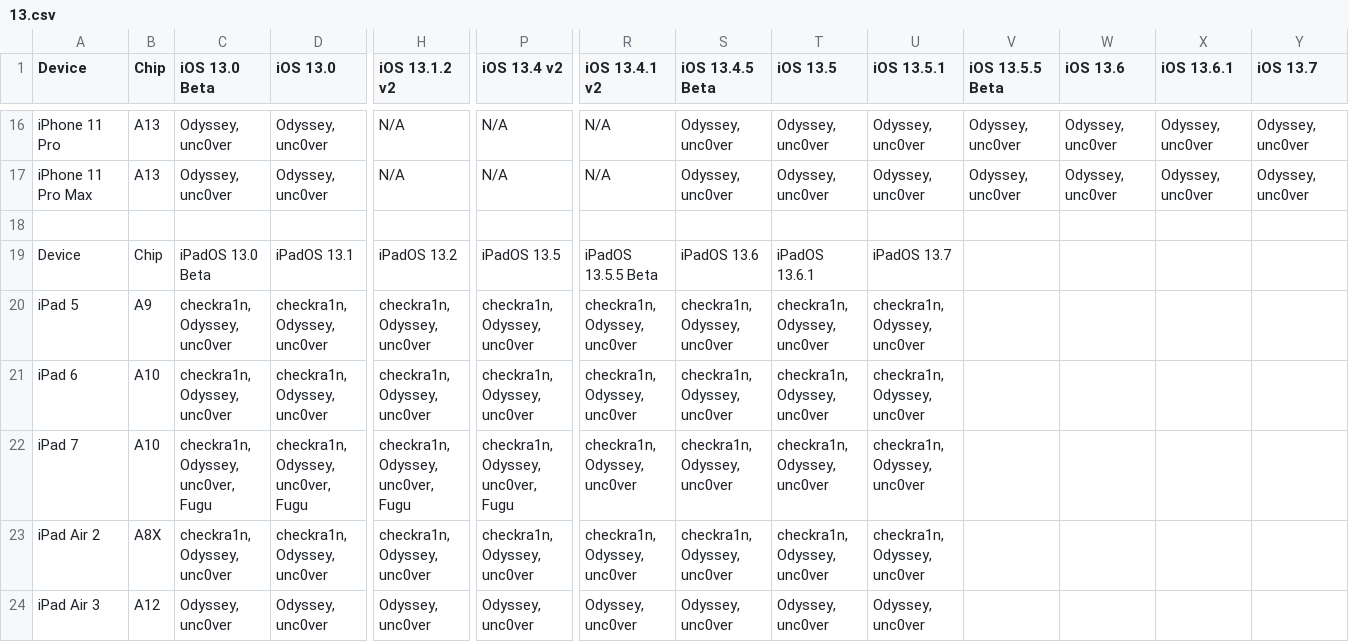
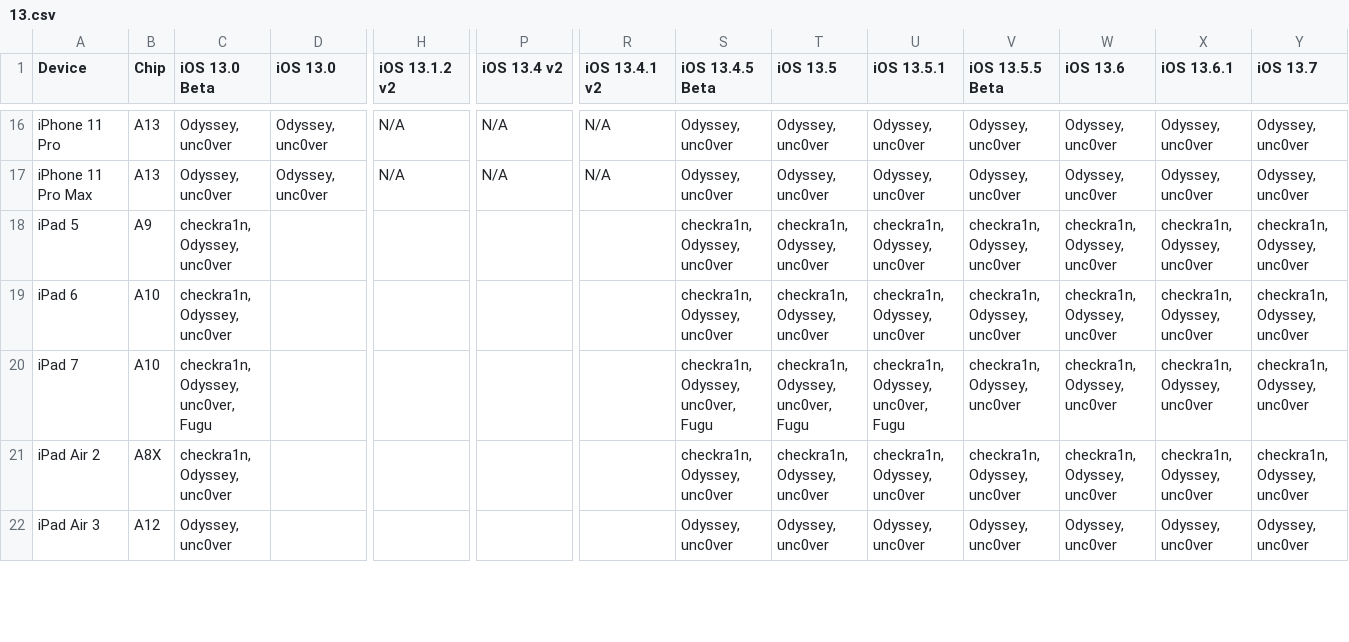
Before and after one commit to Am1nCmd/canijailbreak, a CSV file: chart/13.csv, drawn as a sheet; only a part is shown, gaps mark what is left out; removed rows and columns are numbered as before the commit, all else as after; rows hold the shown columns only; the diff covers the shown part only; the diff names each change by its address in the sheet, - before the commit and + after, or states it on an @@ line.

```diff
--- a/chart/13.csv
+++ b/chart/13.csv
-row 18: (empty)
-row 19: Device | Chip | iPadOS 13.0 Beta | iPadOS 13.1 | iPadOS 13.2 | iPadOS 13.5 | iPadOS 13.5.5 Beta | iPadOS 13.6 | iPadOS 13.6.1 | iPadOS 13.7
-D18:D19 (iOS 13.0): checkra1n, Odyssey, unc0ver
+D18:D19 (iOS 13.0): (empty)
-H18:H19 (iOS 13.1.2 v2): checkra1n, Odyssey, unc0ver
+H18:H19 (iOS 13.1.2 v2): (empty)
-P18:P19 (iOS 13.4 v2): checkra1n, Odyssey, unc0ver
+P18:P19 (iOS 13.4 v2): (empty)
-R18:R21 (iOS 13.4.1 v2): checkra1n, Odyssey, unc0ver
+R18:R21 (iOS 13.4.1 v2): (empty)
-V18:V21 (iOS 13.5.5 Beta): (empty)
+V18:V21 (iOS 13.5.5 Beta): checkra1n, Odyssey, unc0ver
-W18:W21 (iOS 13.6): (empty)
+W18:W21 (iOS 13.6): checkra1n, Odyssey, unc0ver
-X18:X21 (iOS 13.6.1): (empty)
+X18:X21 (iOS 13.6.1): checkra1n, Odyssey, unc0ver
-Y18:Y21 (iOS 13.7): (empty)
+Y18:Y21 (iOS 13.7): checkra1n, Odyssey, unc0ver
-D20 (iOS 13.0): checkra1n, Odyssey, unc0ver, Fugu
+D20 (iOS 13.0): (empty)
-H20 (iOS 13.1.2 v2): checkra1n, Odyssey, unc0ver, Fugu
+H20 (iOS 13.1.2 v2): (empty)
-P20 (iOS 13.4 v2): checkra1n, Odyssey, unc0ver, Fugu
+P20 (iOS 13.4 v2): (empty)
-S20 (iOS 13.4.5 Beta): checkra1n, Odyssey, unc0ver
+S20 (iOS 13.4.5 Beta): checkra1n, Odyssey, unc0ver, Fugu
-T20 (iOS 13.5): checkra1n, Odyssey, unc0ver
+T20 (iOS 13.5): checkra1n, Odyssey, unc0ver, Fugu
-U20 (iOS 13.5.1): checkra1n, Odyssey, unc0ver
+U20 (iOS 13.5.1): checkra1n, Odyssey, unc0ver, Fugu
-D21 (iOS 13.0): checkra1n, Odyssey, unc0ver
+D21 (iOS 13.0): (empty)
-H21 (iOS 13.1.2 v2): checkra1n, Odyssey, unc0ver
+H21 (iOS 13.1.2 v2): (empty)
-P21 (iOS 13.4 v2): checkra1n, Odyssey, unc0ver
+P21 (iOS 13.4 v2): (empty)
-D22 (iOS 13.0): Odyssey, unc0ver
+D22 (iOS 13.0): (empty)
-H22 (iOS 13.1.2 v2): Odyssey, unc0ver
+H22 (iOS 13.1.2 v2): (empty)
-P22 (iOS 13.4 v2): Odyssey, unc0ver
+P22 (iOS 13.4 v2): (empty)
-R22 (iOS 13.4.1 v2): Odyssey, unc0ver
+R22 (iOS 13.4.1 v2): (empty)
-V22 (iOS 13.5.5 Beta): (empty)
+V22 (iOS 13.5.5 Beta): Odyssey, unc0ver
-W22 (iOS 13.6): (empty)
+W22 (iOS 13.6): Odyssey, unc0ver
-X22 (iOS 13.6.1): (empty)
+X22 (iOS 13.6.1): Odyssey, unc0ver
-Y22 (iOS 13.7): (empty)
+Y22 (iOS 13.7): Odyssey, unc0ver
```
Also changed, not shown: 90 edited cells elsewhere in this file, chart/14.csv, chart/15.csv, 2 other files.
